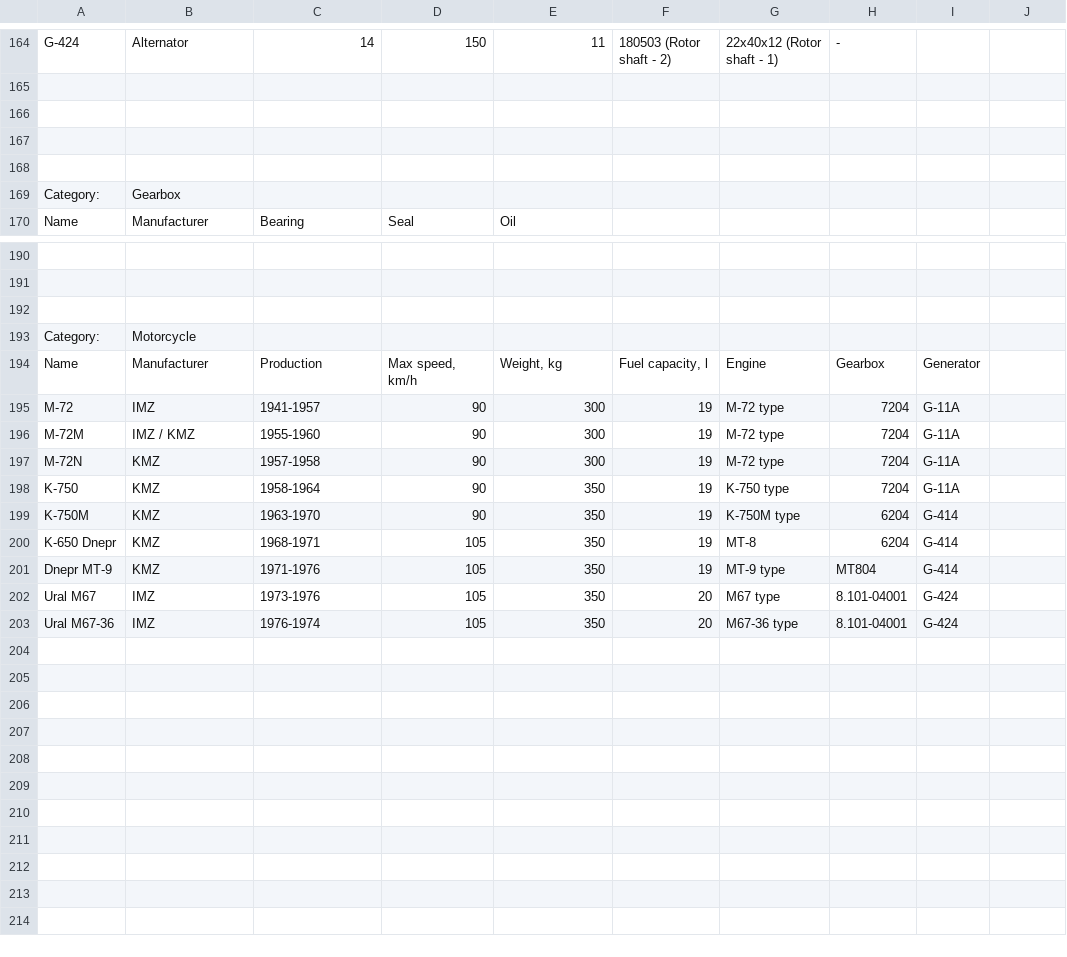
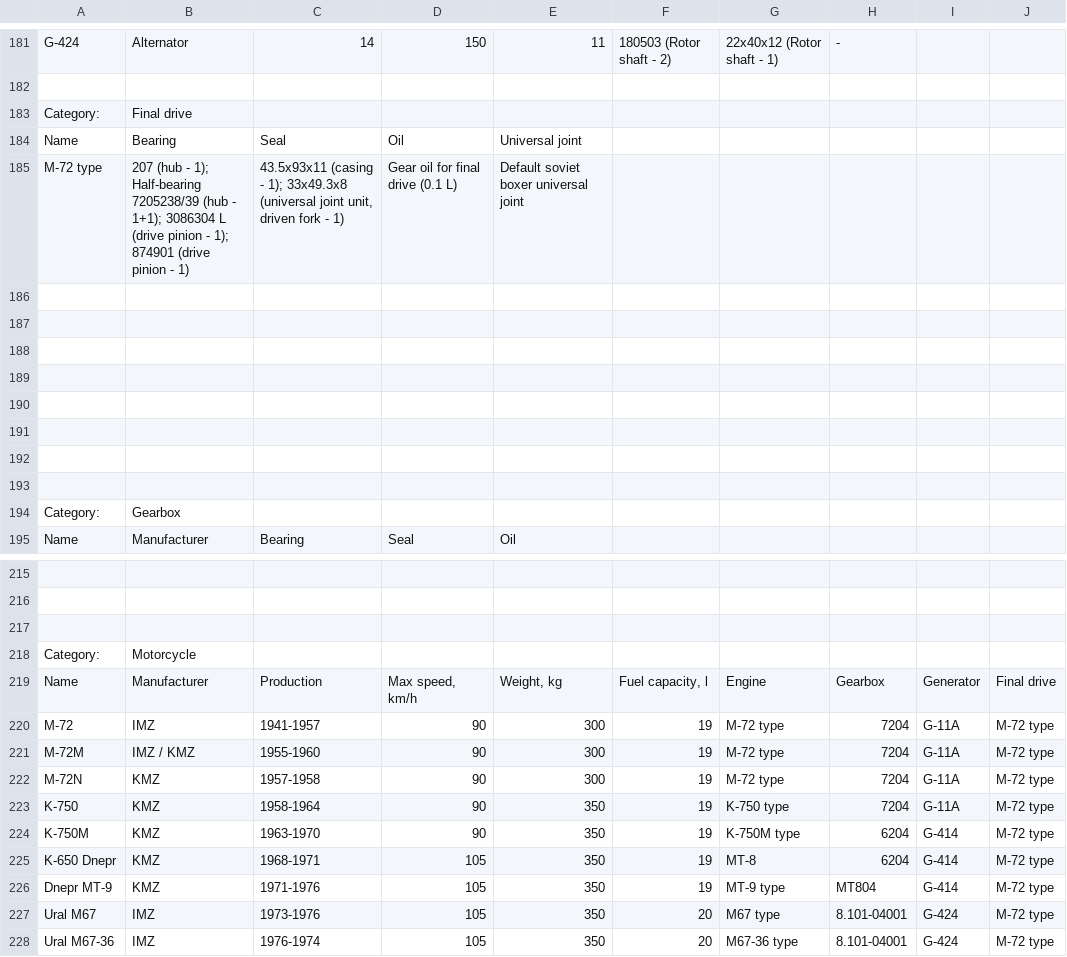
Before and after one commit to pazukdev/bearings-info, a CSV file: backend/src/main/resources/static/item.csv, drawn as a sheet; only a part is shown, gaps mark what is left out; addresses are those after the commit; the diff covers the shown part only; the diff names each change by its address in the sheet, - before the commit and + after, or states it on an @@ line.

Commit message:
category final drive added

```diff
--- a/backend/src/main/resources/static/item.csv
+++ b/backend/src/main/resources/static/item.csv
+row 183: Category: | Final drive
+row 184: Name | Bearing | Seal | Oil | Universal joint
+row 185: M-72 type | 207 (hub - 1); Half-bearing 7205238/39 (hub - 1+1); 3086304 L (drive pinion - 1); 874901 (drive pinion - 1) | 43.5x93x11 (casing - 1); 33x49.3x8 (universal joint unit, driven fork - 1) | Gear oil for final drive (0.1 L) | Default soviet boxer universal joint
+row 186: (empty)
+row 187: (empty)
+row 188: (empty)
+row 189: (empty)
+row 190: (empty)
-J219: (empty)
+J219: Final drive
-J220:J228: (empty)
+J220:J228: M-72 type
```
Also changed, not shown: 17 added rows elsewhere in this file.
